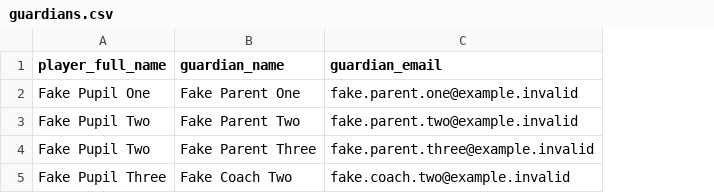
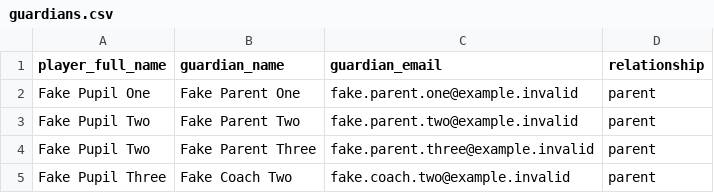
Before and after one commit to iamkameel/SCRBRD_OS, a CSV file: docs/pilot/templates/guardians.csv, drawn as a sheet; the diff names each change by its address in the sheet, - before the commit and + after, or states it on an @@ line.

```diff
--- a/docs/pilot/templates/guardians.csv
+++ b/docs/pilot/templates/guardians.csv
+column D (relationship), rows 2-5: all parent
```
Also changed, not shown: 10 other files.
